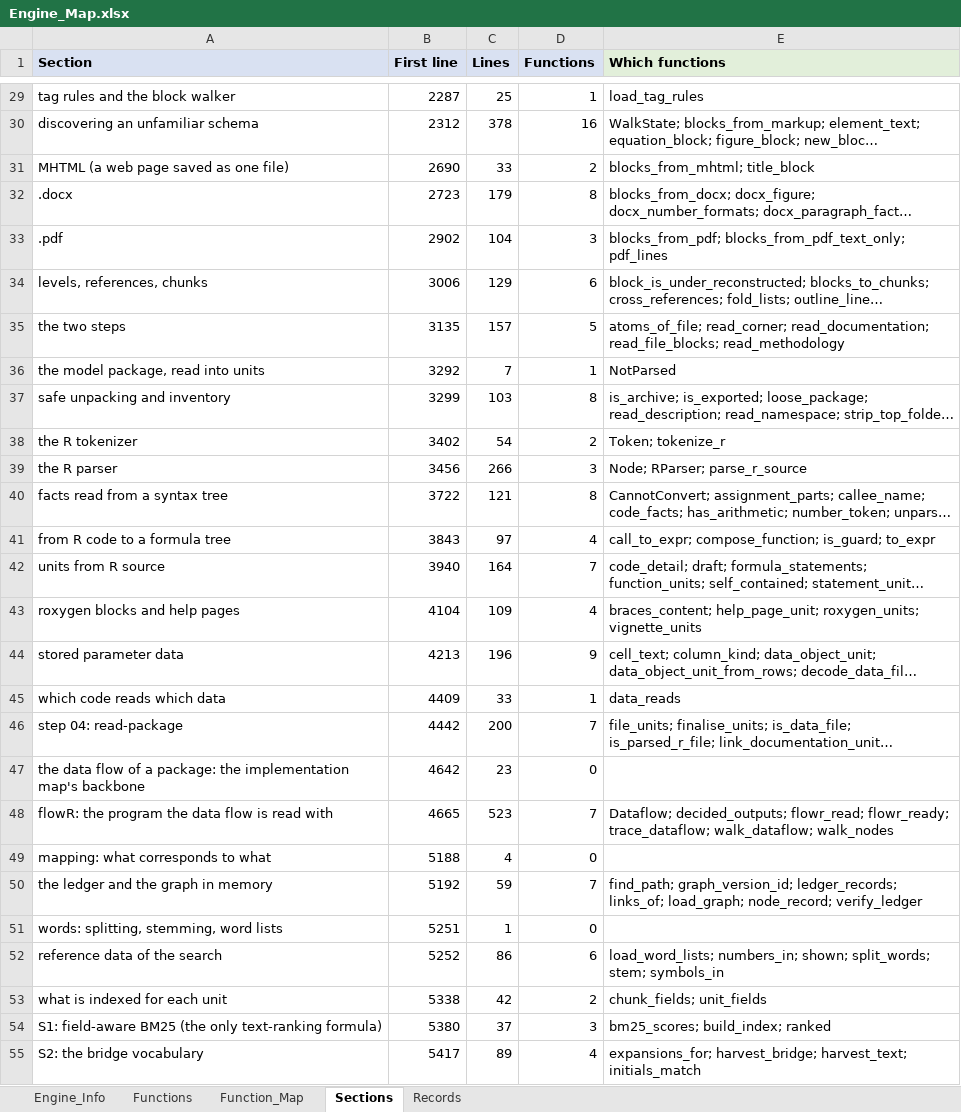
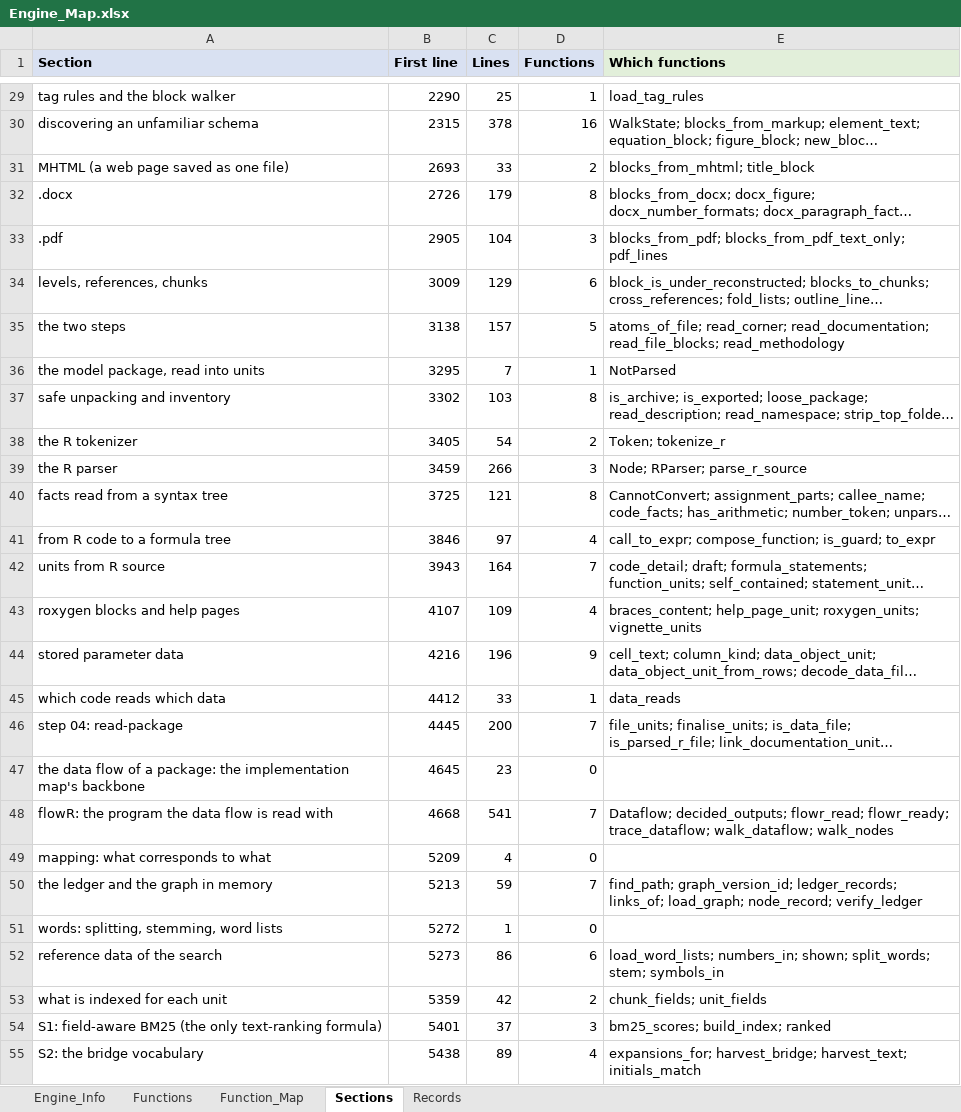
Before and after one commit to khruangbin007/verifier_simpler, an Excel workbook: Engine_Map.xlsx, sheet Sections, drawn as a sheet; only a part is shown, gaps mark what is left out; long unchanged cells end in …; values as stored, in another font and other column widths than the file's, no borders; the diff covers the shown part only; the diff names each change by its address in the sheet, - before the commit and + after, or states it on an @@ line.

Commit message:
The notebook holds no code of its own; the map's column O is each row's own code
THE NOTEBOOK. Every cell is a call into engine/verifier.py:
  cell 1  verifier.setup(dbutils)       (and the one line that loads the engine)
  cell 2  your chat(), then verifier.check_chat(chat)
  cell 3  verifier.review()
  cell 4  verifier.verify()
What cell 1's 137 lines did - the notebook's folder, the widgets, the install
with its pins, probe and restart guards, the session, the messages - and what
cells 2 to 4 did, are the engine's setup(), install(), check_chat(), review()
and verify(), tested with the rest. The session (the chat() that answered,
the run being worked on) is kept in verifier.NOTEBOOK. yaml is imported
guarded, so the engine loads on a bare cluster to install what is missing.
chat() reads its values with verifier.live(), which reads the widgets at the
moment of the call: a token pasted mid-run is now used by the next call.
Before, the values were taken only when cell 1 ran, whatever the manual said.

THE MAP, as seen on a real run:
- column O is each row's own code. A named element of a list, or a column a
  verb creates, shows name = value alone - overrides_and_caps =
  tie_anchor_overrides(tie_inputs, tie_outputs) - not the whole statement.
  flowR's range for a named argument covers its name only; the code now
  runs from the name to the value's end.
- a final output's row shows the whole function that assembles it, so level
  0 no longer repeats level 1's statement.
- a row nothing computes - an argument of a final output, a column of the
  data given, a stored table, a file, a hard-coded number - says so,
  "tie_inputs (terminal input)", and its code is empty. Arguments keep the
  plain name.
- every named element of a list is a row, one holding only NA as much as any
  other: economic_fundamental's list() now lists its arguments.

The engine map's entry points are the four cells' functions and the five
steps as numbered now; the old list named a cell 5, an outline confirmation
and step numbers from two restructurings ago. Tests: 251 pass.

```diff
--- a/Engine_Map.xlsx (sheet Sections)
+++ b/Engine_Map.xlsx (sheet Sections)
-B29 (First line): 2287
+B29 (First line): 2290
-B30 (First line): 2312
+B30 (First line): 2315
-B31 (First line): 2690
+B31 (First line): 2693
-B32 (First line): 2723
+B32 (First line): 2726
-B33 (First line): 2902
+B33 (First line): 2905
-B34 (First line): 3006
+B34 (First line): 3009
-B35 (First line): 3135
+B35 (First line): 3138
-B36 (First line): 3292
+B36 (First line): 3295
-B37 (First line): 3299
+B37 (First line): 3302
-B38 (First line): 3402
+B38 (First line): 3405
-B39 (First line): 3456
+B39 (First line): 3459
-B40 (First line): 3722
+B40 (First line): 3725
-B41 (First line): 3843
+B41 (First line): 3846
-B42 (First line): 3940
+B42 (First line): 3943
-B43 (First line): 4104
+B43 (First line): 4107
-B44 (First line): 4213
+B44 (First line): 4216
-B45 (First line): 4409
+B45 (First line): 4412
-B46 (First line): 4442
+B46 (First line): 4445
-B47 (First line): 4642
+B47 (First line): 4645
-B48 (First line): 4665
+B48 (First line): 4668
-C48 (Lines): 523
+C48 (Lines): 541
-B49 (First line): 5188
+B49 (First line): 5209
-B50 (First line): 5192
+B50 (First line): 5213
-B51 (First line): 5251
+B51 (First line): 5272
-B52 (First line): 5252
+B52 (First line): 5273
-B53 (First line): 5338
+B53 (First line): 5359
-B54 (First line): 5380
+B54 (First line): 5401
-B55 (First line): 5417
+B55 (First line): 5438
```
Also changed, not shown: 1 added row and 53 edited cells elsewhere in this sheet, sheet Function_Map, sheet Functions, sheet Engine_Info, sheet Records, 7 other files.
